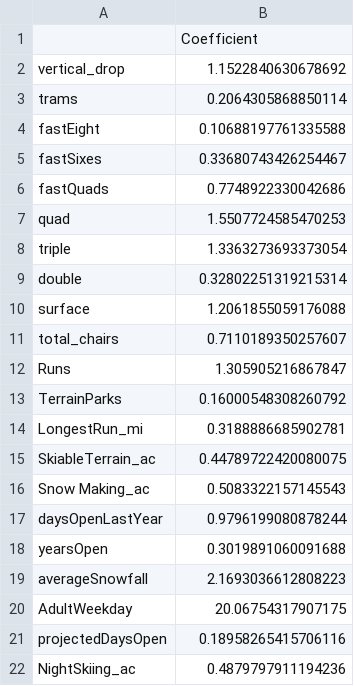
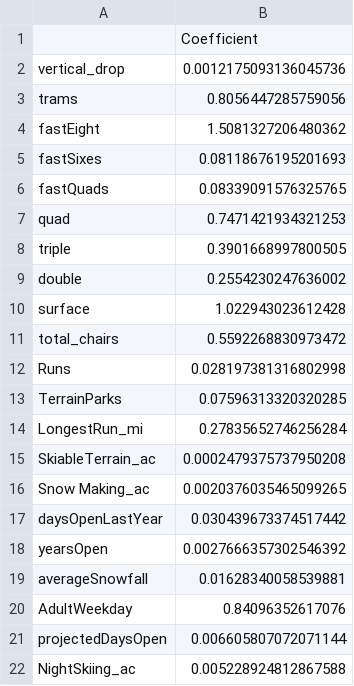
Before and after one commit to chrisjm/Springboard-Coursework, a CSV file: GuidedCapstone/data/model_coef.csv, drawn as a sheet.

```diff
--- a/GuidedCapstone/data/model_coef.csv
+++ b/GuidedCapstone/data/model_coef.csv
@@ -1,22 +1,22 @@
 ,Coefficient
-vertical_drop,1.1522840630678692
-trams,0.2064305868850114
-fastEight,0.10688197761335588
-fastSixes,0.33680743426254467
-fastQuads,0.7748922330042686
-quad,1.5507724585470253
-triple,1.3363273693373054
-double,0.32802251319215314
-surface,1.2061855059176088
-total_chairs,0.7110189350257607
-Runs,1.305905216867847
-TerrainParks,0.16000548308260792
-LongestRun_mi,0.3188886685902781
-SkiableTerrain_ac,0.44789722420080075
-Snow Making_ac,0.5083322157145543
-daysOpenLastYear,0.9796199080878244
-yearsOpen,0.3019891060091688
-averageSnowfall,2.1693036612808223
-AdultWeekday,20.06754317907175
-projectedDaysOpen,0.18958265415706116
-NightSkiing_ac,0.4879797911194236
+vertical_drop,0.0012175093136045736
+trams,0.8056447285759056
+fastEight,1.5081327206480362
+fastSixes,0.08118676195201693
+fastQuads,0.08339091576325765
+quad,0.7471421934321253
+triple,0.3901668997800505
+double,0.2554230247636002
+surface,1.022943023612428
+total_chairs,0.5592268830973472
+Runs,0.028197381316802998
+TerrainParks,0.07596313320320285
+LongestRun_mi,0.27835652746256284
+SkiableTerrain_ac,0.0002479375737950208
+Snow Making_ac,0.0020376035465099265
+daysOpenLastYear,0.030439673374517442
+yearsOpen,0.0027666357302546392
+averageSnowfall,0.01628340058539881
+AdultWeekday,0.84096352617076
+projectedDaysOpen,0.006605807072071144
+NightSkiing_ac,0.005228924812867588
```
Also changed, not shown: GuidedCapstone/data/step2_output.csv, GuidedCapstone/data/step3_output.csv, 8 other files.
